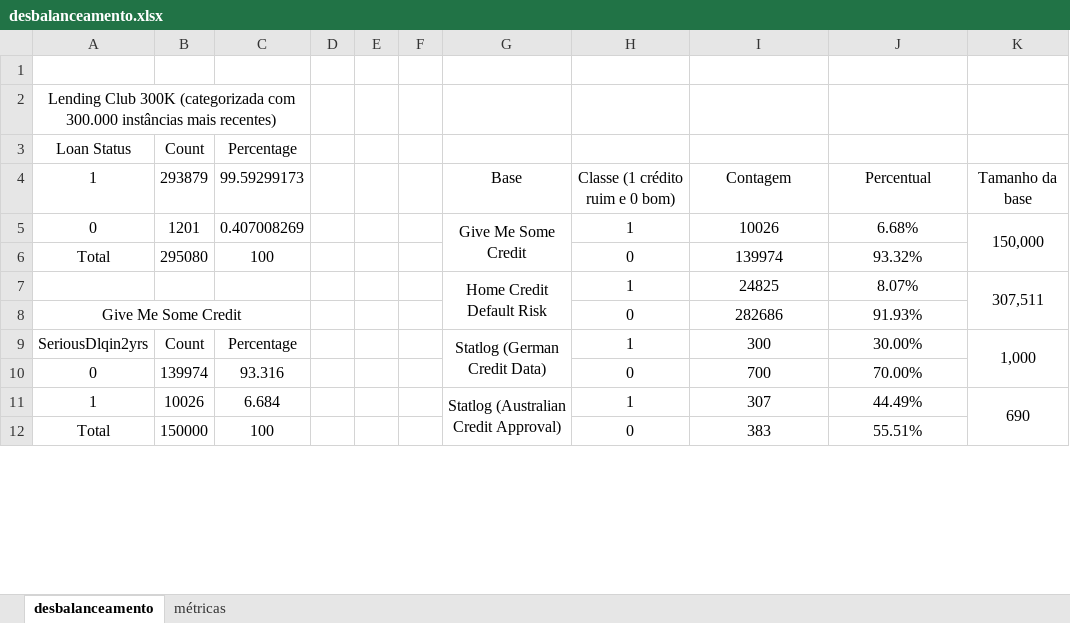
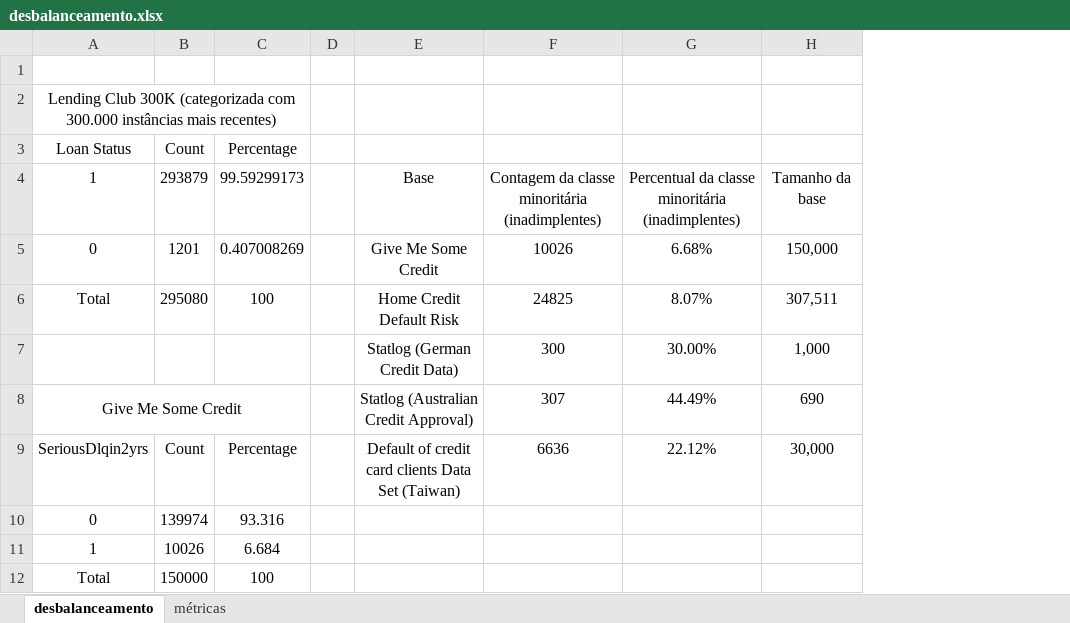
Before and after one commit to PedroGusso/balanced_ensemble_credit_scoring, an Excel workbook: datasets-analysis/desbalanceamento.xlsx, sheet desbalanceamento, drawn as a sheet; only a part is shown; values as stored, in another font and other column widths than the file's, no borders; removed rows and columns are numbered as before the commit, all else as after; the diff covers the shown part only; the diff names each change by its address in the sheet, - before the commit and + after, or states it on an @@ line.

Commit message:
Alteração no datasets-analysis

```diff
--- a/datasets-analysis/desbalanceamento.xlsx (sheet desbalanceamento)
+++ b/datasets-analysis/desbalanceamento.xlsx (sheet desbalanceamento)
-column E, empty
-column F, empty
-column H, rows 4-6: Classe (1 crédito ruim e 0 bom) | 1 | 0; rows 9-12: 1 | 0 | 1 | 0
-F4: Contagem
+F4: Contagem da classe minoritária (inadimplentes)
-G4: Percentual
+G4: Percentual da classe minoritária (inadimplentes)
-G5:G6 merged
-K5:K6 merged
-E6: (empty)
+E6: Home Credit Default Risk
-F6: 139974
+F6: 24825
-G6: 93.32%
+G6: 8.07%
-H6: (empty)
+H6: 307,511
-row 7:  |  |  |  |  |  | Home Credit Default Risk | 1 | 24825 | 8.07% | 307,511
-row 8: Give Me Some Credit |  |  |  |  |  |  | 0 | 282686 | 91.93%
+row 7:  |  |  |  | Statlog (German Credit Data) | 300 | 30.00% | 1,000
+row 8: Give Me Some Credit |  |  |  | Statlog (Australian Credit Approval) | 307 | 44.49% | 690
-E9: Statlog (German Credit Data)
+E9: Default of credit card clients Data Set (Taiwan)
-G9:G10 merged
-F9: 300
+F9: 6636
-G9: 30.00%
+G9: 22.12%
-H9: 1,000
+H9: 30,000
-K9:K10 merged
-F10: 700
+F10: (empty)
-G10: 70.00%
+G10: (empty)
-E11: Statlog (Australian Credit Approval)
+E11: (empty)
-G11:G12 merged
-F11: 307
+F11: (empty)
-G11: 44.49%
+G11: (empty)
-H11: 690
+H11: (empty)
-K11:K12 merged
-F12: 383
+F12: (empty)
-G12: 55.51%
+G12: (empty)
```
Also changed, not shown: 7 edited cells and merged cells elsewhere in this sheet.
